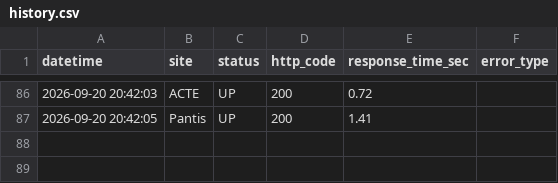
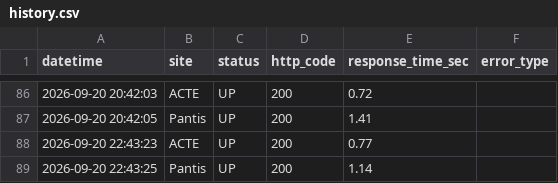
Before and after one commit to izhvatop-commits/site-monitor, a CSV file: history.csv, drawn as a sheet; only a part is shown, gaps mark what is left out.

```diff
--- a/history.csv
+++ b/history.csv
@@ -87 +87,3 @@ datetime,site,status,http_code,response_time_sec,error_type
 2026-09-20 20:42:05,Pantis,UP,200,1.41,
+2026-09-20 22:43:23,ACTE,UP,200,0.77,
+2026-09-20 22:43:25,Pantis,UP,200,1.14,
```
